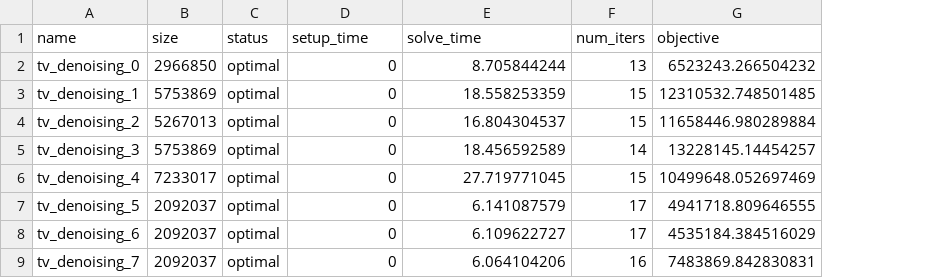
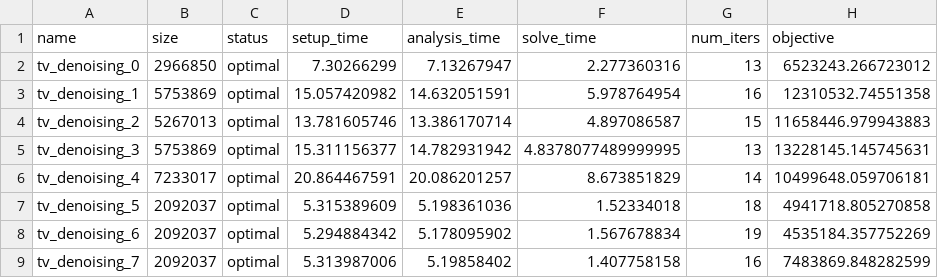
Before and after one commit to qoco-org/qoco-gpu-benchmarks, a CSV file: tv_denoising/qoco_cuda_results.csv, drawn as a sheet; addresses are those after the commit; the diff names each change by its address in the sheet, - before the commit and + after, or states it on an @@ line.

```diff
--- a/tv_denoising/qoco_cuda_results.csv
+++ b/tv_denoising/qoco_cuda_results.csv
+column E (analysis_time), rows 2-9: 7.13267947 | 14.632051591 | 13.386170714 | 14.782931942 | 20.086201257 | 5.198361036 | 5.178095902 | 5.19858402
-D2 (setup_time): 0
+D2 (setup_time): 7.30266299
-F2 (solve_time): 8.705844244
+F2 (solve_time): 2.277360316
-H2 (objective): 6523243.266504232
+H2 (objective): 6523243.266723012
-D3 (setup_time): 0
+D3 (setup_time): 15.057420982
-F3 (solve_time): 18.558253359
+F3 (solve_time): 5.978764954
-G3 (num_iters): 15
+G3 (num_iters): 16
-H3 (objective): 12310532.748501485
+H3 (objective): 12310532.74551358
-D4 (setup_time): 0
+D4 (setup_time): 13.781605746
-F4 (solve_time): 16.804304537
+F4 (solve_time): 4.897086587
-H4 (objective): 11658446.980289884
+H4 (objective): 11658446.979943883
-D5 (setup_time): 0
+D5 (setup_time): 15.311156377
-F5 (solve_time): 18.456592589
+F5 (solve_time): 4.8378077489999995
-G5 (num_iters): 14
+G5 (num_iters): 13
-H5 (objective): 13228145.14454257
+H5 (objective): 13228145.145745631
-D6 (setup_time): 0
+D6 (setup_time): 20.864467591
-F6 (solve_time): 27.719771045
+F6 (solve_time): 8.673851829
-G6 (num_iters): 15
+G6 (num_iters): 14
-H6 (objective): 10499648.052697469
+H6 (objective): 10499648.059706181
-D7 (setup_time): 0
+D7 (setup_time): 5.315389609
-F7 (solve_time): 6.141087579
+F7 (solve_time): 1.52334018
-G7 (num_iters): 17
+G7 (num_iters): 18
-H7 (objective): 4941718.809646555
+H7 (objective): 4941718.805270858
-D8 (setup_time): 0
+D8 (setup_time): 5.294884342
-F8 (solve_time): 6.109622727
+F8 (solve_time): 1.567678834
-G8 (num_iters): 17
+G8 (num_iters): 19
-H8 (objective): 4535184.384516029
+H8 (objective): 4535184.357752269
-D9 (setup_time): 0
+D9 (setup_time): 5.313987006
-F9 (solve_time): 6.064104206
+F9 (solve_time): 1.407758158
-H9 (objective): 7483869.842830831
+H9 (objective): 7483869.848282599
```
Also changed, not shown: group_lasso/qoco_cuda_results.csv, huber/qoco_cuda_results.csv, 33 other files.
